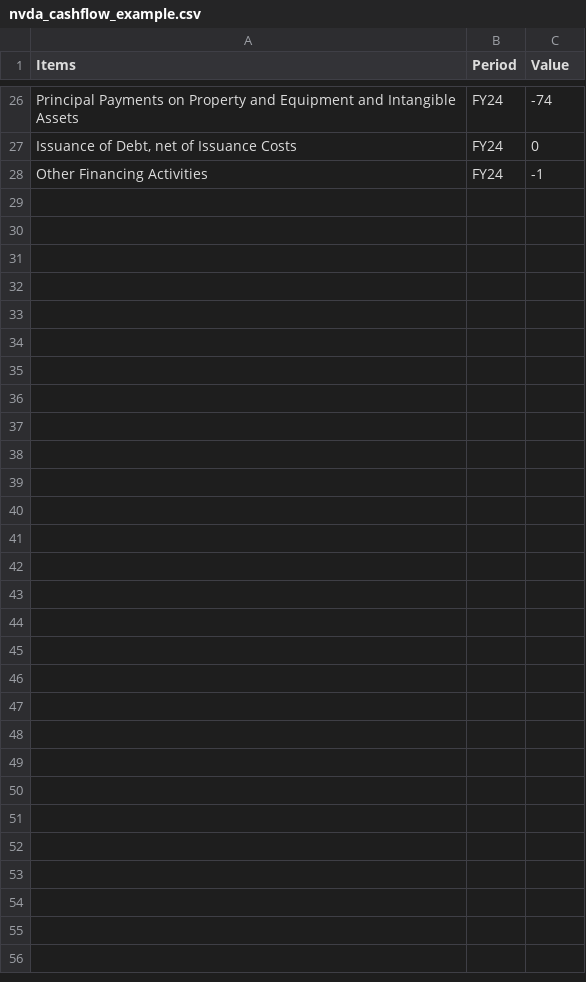
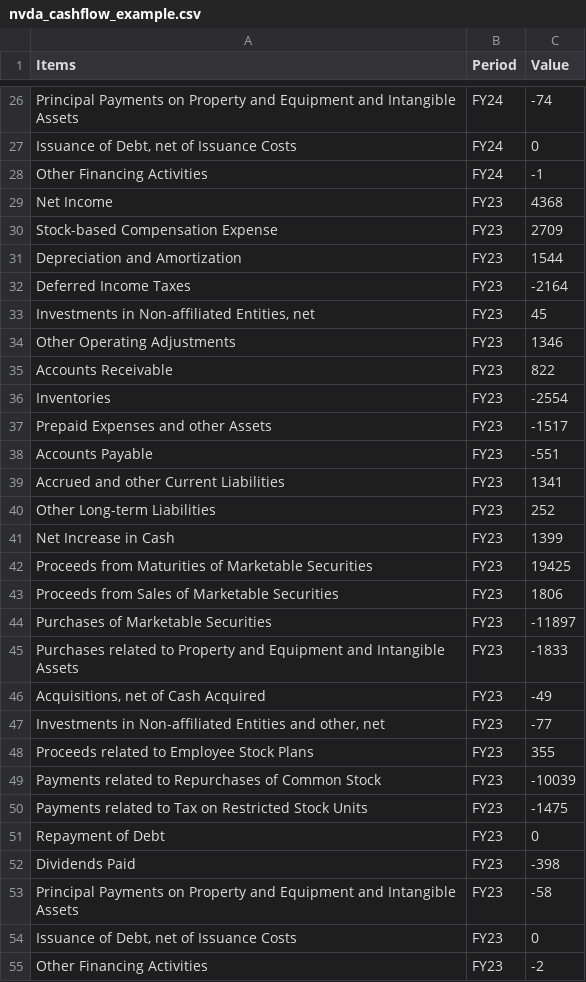
Before and after one commit to jacquessham/FinancialReport_Dashboard, a CSV file: dashboard/data/nvda/dataset/nvda_cashflow_example.csv, drawn as a sheet; only a part is shown, gaps mark what is left out; the diff names each change by its address in the sheet, - before the commit and + after, or states it on an @@ line.

Commit message:
Add FY23 NVDA data

```diff
--- a/dashboard/data/nvda/dataset/nvda_cashflow_example.csv
+++ b/dashboard/data/nvda/dataset/nvda_cashflow_example.csv
+row 29: Net Income | FY23 | 4368
+row 30: Stock-based Compensation Expense | FY23 | 2709
+row 31: Depreciation and Amortization | FY23 | 1544
+row 32: Deferred Income Taxes | FY23 | -2164
+row 33: Investments in Non-affiliated Entities, net | FY23 | 45
+row 34: Other Operating Adjustments | FY23 | 1346
+row 35: Accounts Receivable | FY23 | 822
+row 36: Inventories | FY23 | -2554
+row 37: Prepaid Expenses and other Assets | FY23 | -1517
+row 38: Accounts Payable | FY23 | -551
+row 39: Accrued and other Current Liabilities | FY23 | 1341
+row 40: Other Long-term Liabilities | FY23 | 252
+row 41: Net Increase in Cash | FY23 | 1399
+row 42: Proceeds from Maturities of Marketable Securities | FY23 | 19425
+row 43: Proceeds from Sales of Marketable Securities | FY23 | 1806
+row 44: Purchases of Marketable Securities | FY23 | -11897
+row 45: Purchases related to Property and Equipment and Intangible Assets | FY23 | -1833
+row 46: Acquisitions, net of Cash Acquired | FY23 | -49
+row 47: Investments in Non-affiliated Entities and other, net | FY23 | -77
+row 48: Proceeds related to Employee Stock Plans | FY23 | 355
+row 49: Payments related to Repurchases of Common Stock | FY23 | -10039
+row 50: Payments related to Tax on Restricted Stock Units | FY23 | -1475
+row 51: Repayment of Debt | FY23 | 0
+row 52: Dividends Paid | FY23 | -398
+row 53: Principal Payments on Property and Equipment and Intangible Assets | FY23 | -58
+row 54: Issuance of Debt, net of Issuance Costs | FY23 | 0
+row 55: Other Financing Activities | FY23 | -2
```
Also changed, not shown: dashboard/data/nvda/dataset/nvda_balancesheet_example.csv, dashboard/data/nvda/dataset/nvda_income_example.csv.
